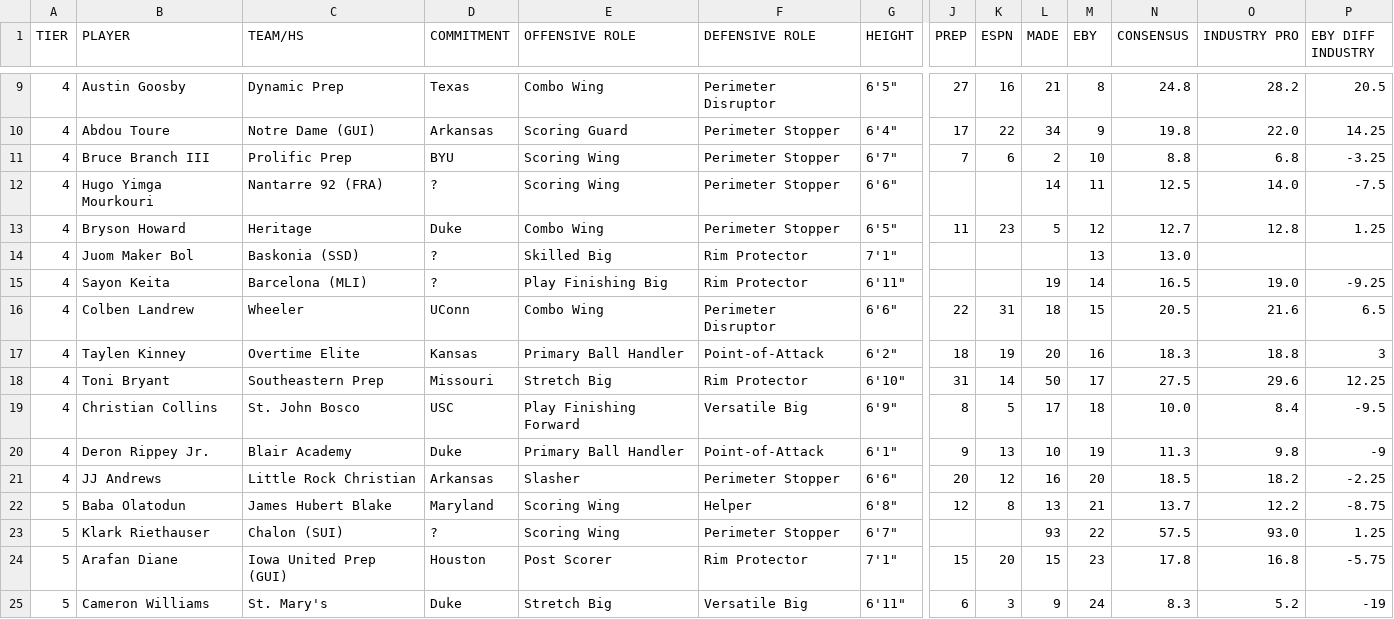
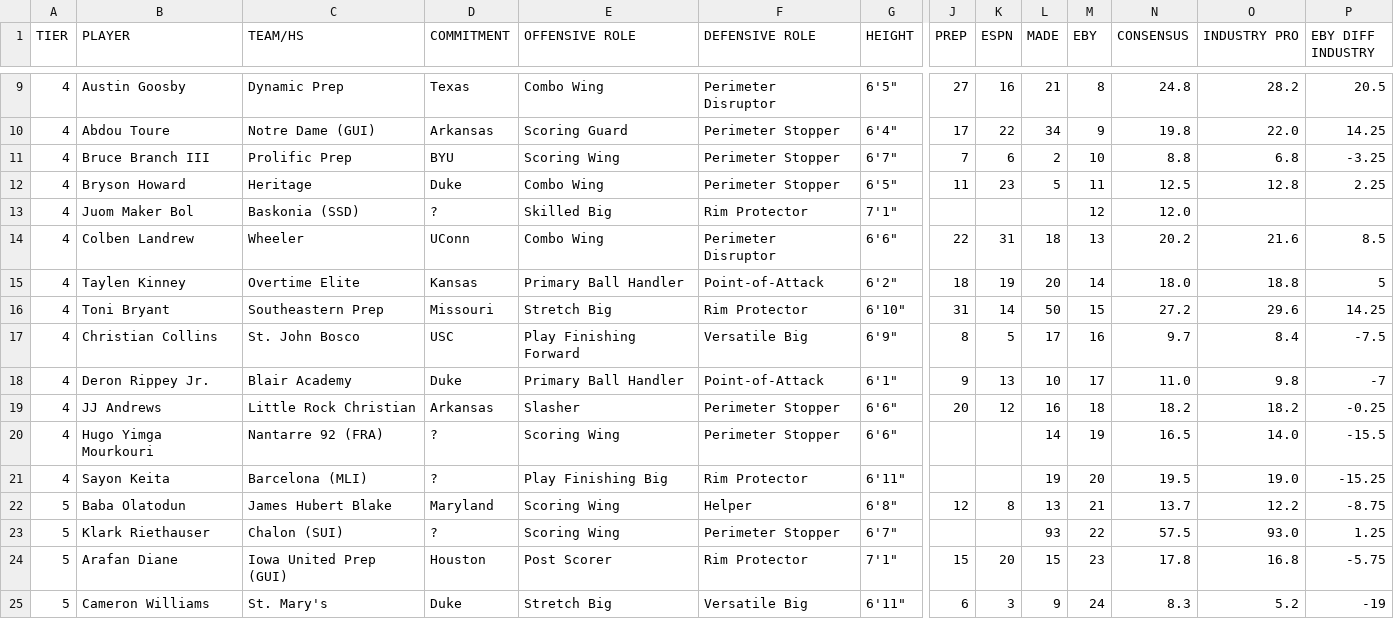
Before and after one commit to logeby2/logeby2.github.io, a CSV file: Recruiting-Rankings/Recruiting Rankings - 2026 Recruiting Spring 2026.csv, drawn as a sheet; only a part is shown, gaps mark what is left out; removed rows and columns are numbered as before the commit, all else as after; rows hold the shown columns only; the diff covers the shown part only; the diff names each change by its address in the sheet, - before the commit and + after, or states it on an @@ line.

```diff
--- a/Recruiting-Rankings/Recruiting Rankings - 2026 Recruiting Spring 2026.csv
+++ b/Recruiting-Rankings/Recruiting Rankings - 2026 Recruiting Spring 2026.csv
-row 12: 4 | Hugo Yimga Mourkouri | Nantarre 92 (FRA) | ? | Scoring Wing | Perimeter Stopper | 6'6" |  |  | 14 | 11 | 12.5 | 14.0 | -7.5
-M12 (EBY): 12
+M12 (EBY): 11
-N12 (CONSENSUS): 12.7
+N12 (CONSENSUS): 12.5
-P12 (EBY DIFF INDUSTRY): 1.25
+P12 (EBY DIFF INDUSTRY): 2.25
-M13 (EBY): 13
+M13 (EBY): 12
-N13 (CONSENSUS): 13.0
+N13 (CONSENSUS): 12.0
-row 15: 4 | Sayon Keita | Barcelona (MLI) | ? | Play Finishing Big | Rim Protector | 6'11" |  |  | 19 | 14 | 16.5 | 19.0 | -9.25
-M14 (EBY): 15
+M14 (EBY): 13
-N14 (CONSENSUS): 20.5
+N14 (CONSENSUS): 20.2
-P14 (EBY DIFF INDUSTRY): 6.5
+P14 (EBY DIFF INDUSTRY): 8.5
-M15 (EBY): 16
+M15 (EBY): 14
-N15 (CONSENSUS): 18.3
+N15 (CONSENSUS): 18.0
-P15 (EBY DIFF INDUSTRY): 3
+P15 (EBY DIFF INDUSTRY): 5
-M16 (EBY): 17
+M16 (EBY): 15
-N16 (CONSENSUS): 27.5
+N16 (CONSENSUS): 27.2
-P16 (EBY DIFF INDUSTRY): 12.25
+P16 (EBY DIFF INDUSTRY): 14.25
-M17 (EBY): 18
+M17 (EBY): 16
-N17 (CONSENSUS): 10.0
+N17 (CONSENSUS): 9.7
-P17 (EBY DIFF INDUSTRY): -9.5
+P17 (EBY DIFF INDUSTRY): -7.5
-M18 (EBY): 19
+M18 (EBY): 17
-N18 (CONSENSUS): 11.3
+N18 (CONSENSUS): 11.0
-P18 (EBY DIFF INDUSTRY): -9
+P18 (EBY DIFF INDUSTRY): -7
-M19 (EBY): 20
+M19 (EBY): 18
-N19 (CONSENSUS): 18.5
+N19 (CONSENSUS): 18.2
-P19 (EBY DIFF INDUSTRY): -2.25
+P19 (EBY DIFF INDUSTRY): -0.25
+row 20: 4 | Hugo Yimga Mourkouri | Nantarre 92 (FRA) | ? | Scoring Wing | Perimeter Stopper | 6'6" |  |  | 14 | 19 | 16.5 | 14.0 | -15.5
+row 21: 4 | Sayon Keita | Barcelona (MLI) | ? | Play Finishing Big | Rim Protector | 6'11" |  |  | 19 | 20 | 19.5 | 19.0 | -15.25
```
Also changed, not shown: 2 added rows, 2 removed rows and 6 edited cells elsewhere in this file, Recruiting-Rankings/Recruiting Rankings - 2028 Recruiting Spring 2026.csv, 1 other file.
